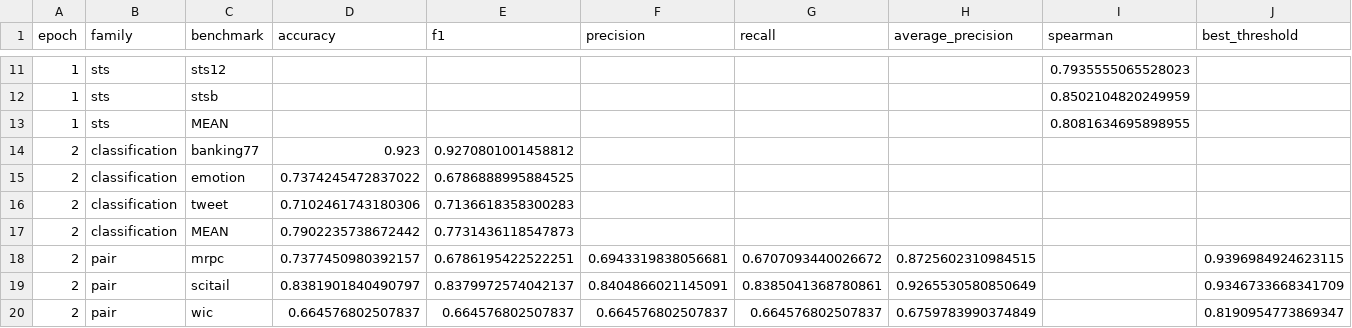
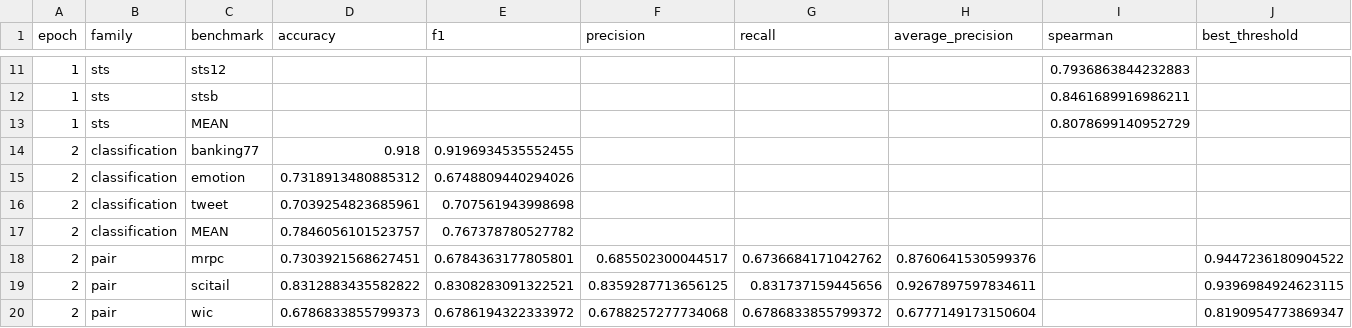
Before and after one commit to Savoxism/embedding-kd, a CSV file: results/validation_by_epoch.csv, drawn as a sheet; only a part is shown, gaps mark what is left out; the diff covers the shown part only.

```diff
--- a/results/validation_by_epoch.csv
+++ b/results/validation_by_epoch.csv
@@ -11,10 +11,10 @@ epoch,family,benchmark,accuracy,f1,precision,recall,average_precision,spearman,b
-1,sts,sts12,,,,,,0.7935555065528023,
-1,sts,stsb,,,,,,0.8502104820249959,
-1,sts,MEAN,,,,,,0.8081634695898955,
-2,classification,banking77,0.923,0.9270801001458812,,,,,
-2,classification,emotion,0.7374245472837022,0.6786888995884525,,,,,
-2,classification,tweet,0.7102461743180306,0.7136618358300283,,,,,
-2,classification,MEAN,0.7902235738672442,0.7731436118547873,,,,,
-2,pair,mrpc,0.7377450980392157,0.6786195422522251,0.6943319838056681,0.6707093440026672,0.8725602310984515,,0.9396984924623115
-2,pair,scitail,0.8381901840490797,0.8379972574042137,0.8404866021145091,0.8385041368780861,0.9265530580850649,,0.9346733668341709
-2,pair,wic,0.664576802507837,0.664576802507837,0.664576802507837,0.664576802507837,0.6759783990374849,,0.8190954773869347
+1,sts,sts12,,,,,,0.7936863844232883,
+1,sts,stsb,,,,,,0.8461689916986211,
+1,sts,MEAN,,,,,,0.8078699140952729,
+2,classification,banking77,0.918,0.9196934535552455,,,,,
+2,classification,emotion,0.7318913480885312,0.6748809440294026,,,,,
+2,classification,tweet,0.7039254823685961,0.707561943998698,,,,,
+2,classification,MEAN,0.7846056101523757,0.767378780527782,,,,,
+2,pair,mrpc,0.7303921568627451,0.6784363177805801,0.685502300044517,0.6736684171042762,0.8760641530599376,,0.9447236180904522
+2,pair,scitail,0.8312883435582822,0.8308283091322521,0.8359287713656125,0.831737159445656,0.9267897597834611,,0.9396984924623115
+2,pair,wic,0.6786833855799373,0.6786194322333972,0.6788257277734068,0.6786833855799372,0.6777149173150604,,0.8190954773869347
```
Also changed, not shown: 146 edited cells elsewhere in this file, results/final_test_results.csv, 5 other files.
